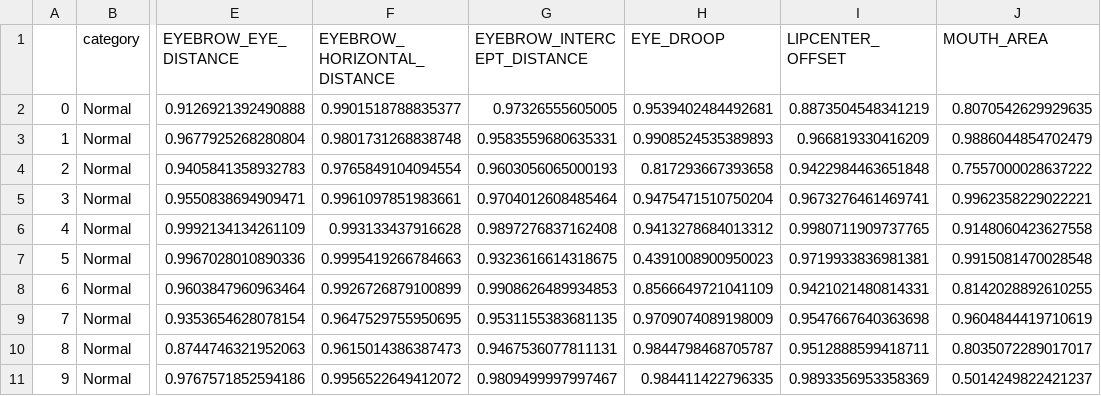
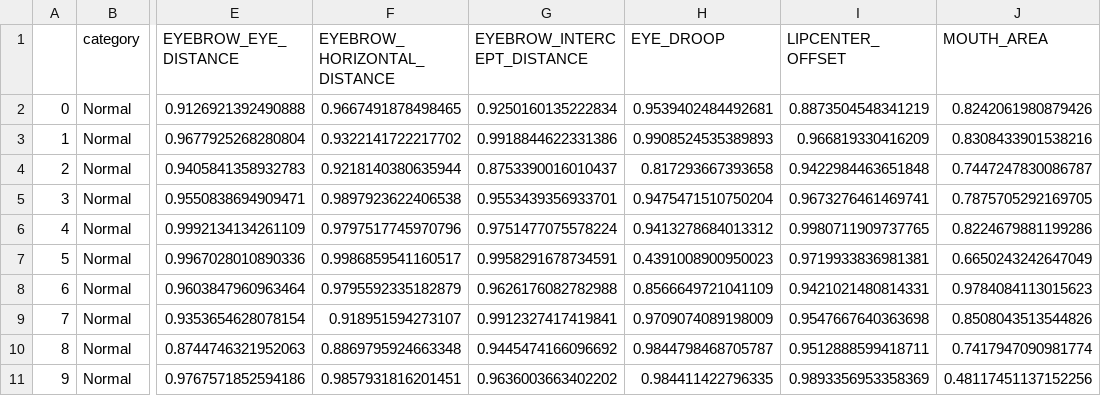
Before and after one commit to robbedec/thesis-inwe, a CSV file: src/analysis/csv/meei_measurements.csv, drawn as a sheet; only a part is shown, gaps mark what is left out; the diff covers the shown part only; the diff names each change by its address in the sheet, - before the commit and + after, or states it on an @@ line.

```diff
--- a/src/analysis/csv/meei_measurements.csv
+++ b/src/analysis/csv/meei_measurements.csv
-F2 (EYEBROW_HORIZONTAL_DISTANCE): 0.9901518788835377
+F2 (EYEBROW_HORIZONTAL_DISTANCE): 0.9667491878498465
-G2 (EYEBROW_INTERCEPT_DISTANCE): 0.97326555605005
+G2 (EYEBROW_INTERCEPT_DISTANCE): 0.9250160135222834
-J2 (MOUTH_AREA): 0.8070542629929635
+J2 (MOUTH_AREA): 0.8242061980879426
-F3 (EYEBROW_HORIZONTAL_DISTANCE): 0.9801731268838748
+F3 (EYEBROW_HORIZONTAL_DISTANCE): 0.9322141722217702
-G3 (EYEBROW_INTERCEPT_DISTANCE): 0.9583559680635331
+G3 (EYEBROW_INTERCEPT_DISTANCE): 0.9918844622331386
-J3 (MOUTH_AREA): 0.9886044854702479
+J3 (MOUTH_AREA): 0.8308433901538216
-F4 (EYEBROW_HORIZONTAL_DISTANCE): 0.9765849104094554
+F4 (EYEBROW_HORIZONTAL_DISTANCE): 0.9218140380635944
-G4 (EYEBROW_INTERCEPT_DISTANCE): 0.9603056065000193
+G4 (EYEBROW_INTERCEPT_DISTANCE): 0.8753390016010437
-J4 (MOUTH_AREA): 0.7557000028637222
+J4 (MOUTH_AREA): 0.7447247830086787
-F5 (EYEBROW_HORIZONTAL_DISTANCE): 0.9961097851983661
+F5 (EYEBROW_HORIZONTAL_DISTANCE): 0.9897923622406538
-G5 (EYEBROW_INTERCEPT_DISTANCE): 0.9704012608485464
+G5 (EYEBROW_INTERCEPT_DISTANCE): 0.9553439356933701
-J5 (MOUTH_AREA): 0.9962358229022221
+J5 (MOUTH_AREA): 0.7875705292169705
-F6 (EYEBROW_HORIZONTAL_DISTANCE): 0.993133437916628
+F6 (EYEBROW_HORIZONTAL_DISTANCE): 0.9797517745970796
-G6 (EYEBROW_INTERCEPT_DISTANCE): 0.9897276837162408
+G6 (EYEBROW_INTERCEPT_DISTANCE): 0.9751477075578224
-J6 (MOUTH_AREA): 0.9148060423627558
+J6 (MOUTH_AREA): 0.8224679881199286
-F7 (EYEBROW_HORIZONTAL_DISTANCE): 0.9995419266784663
+F7 (EYEBROW_HORIZONTAL_DISTANCE): 0.9986859541160517
-G7 (EYEBROW_INTERCEPT_DISTANCE): 0.9323616614318675
+G7 (EYEBROW_INTERCEPT_DISTANCE): 0.9958291678734591
-J7 (MOUTH_AREA): 0.9915081470028548
+J7 (MOUTH_AREA): 0.6650243242647049
-F8 (EYEBROW_HORIZONTAL_DISTANCE): 0.9926726879100899
+F8 (EYEBROW_HORIZONTAL_DISTANCE): 0.9795592335182879
-G8 (EYEBROW_INTERCEPT_DISTANCE): 0.9908626489934853
+G8 (EYEBROW_INTERCEPT_DISTANCE): 0.9626176082782988
-J8 (MOUTH_AREA): 0.8142028892610255
+J8 (MOUTH_AREA): 0.9784084113015623
-F9 (EYEBROW_HORIZONTAL_DISTANCE): 0.9647529755950695
+F9 (EYEBROW_HORIZONTAL_DISTANCE): 0.918951594273107
-G9 (EYEBROW_INTERCEPT_DISTANCE): 0.9531155383681135
+G9 (EYEBROW_INTERCEPT_DISTANCE): 0.9912327417419841
-J9 (MOUTH_AREA): 0.9604844419710619
+J9 (MOUTH_AREA): 0.8508043513544826
-F10 (EYEBROW_HORIZONTAL_DISTANCE): 0.9615014386387473
+F10 (EYEBROW_HORIZONTAL_DISTANCE): 0.8869795924663348
-G10 (EYEBROW_INTERCEPT_DISTANCE): 0.9467536077811131
+G10 (EYEBROW_INTERCEPT_DISTANCE): 0.9445474166096692
-J10 (MOUTH_AREA): 0.8035072289017017
+J10 (MOUTH_AREA): 0.7417947090981774
-F11 (EYEBROW_HORIZONTAL_DISTANCE): 0.9956522649412072
+F11 (EYEBROW_HORIZONTAL_DISTANCE): 0.9857931816201451
-G11 (EYEBROW_INTERCEPT_DISTANCE): 0.9809499997997467
+G11 (EYEBROW_INTERCEPT_DISTANCE): 0.9636003663402202
-J11 (MOUTH_AREA): 0.5014249822421237
+J11 (MOUTH_AREA): 0.48117451137152256
```
Also changed, not shown: 75 edited cells elsewhere in this file, src/analysis/csv/meei_measurements_processed.csv, 2 other files.
